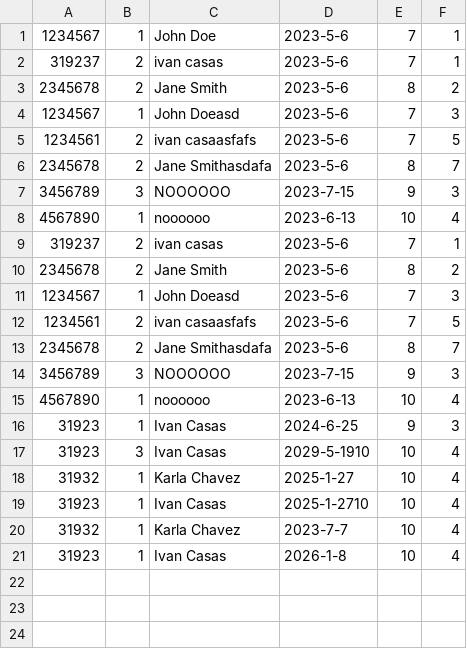
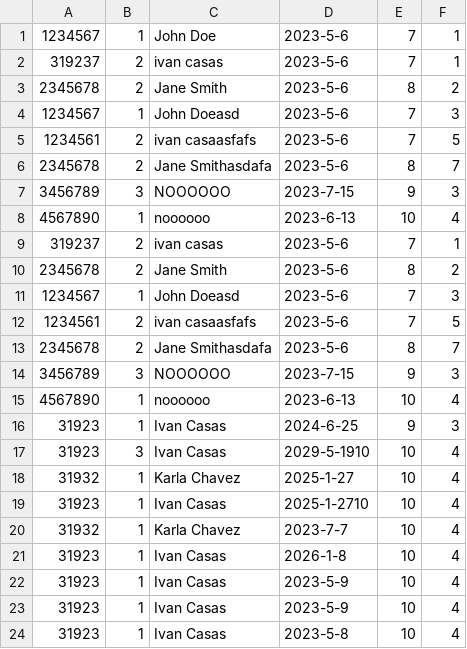
Before and after one commit to ivanool/calm, a CSV file: citas.csv, drawn as a sheet.

```diff
--- a/citas.csv
+++ b/citas.csv
@@ -21 +21,4 @@
 31923,1,Ivan Casas,2026-1-8,10,4
+31923,1,Ivan Casas, 2023-5-9,10,4
+31923,1,Ivan Casas, 2023-5-9,10,4
+31923,1,Ivan Casas, 2023-5-8,10,4
```
Also changed, not shown: 3 other files.
